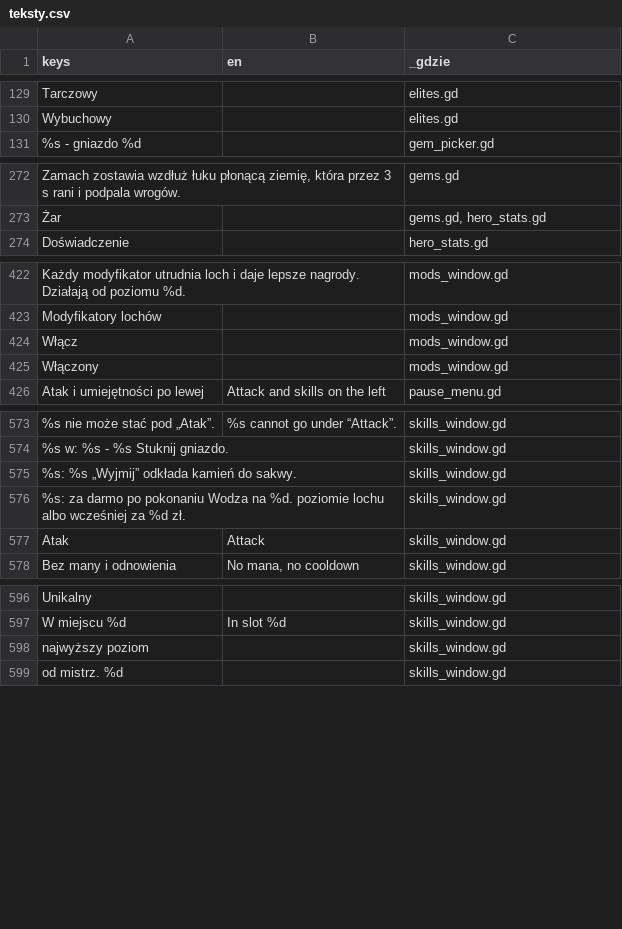
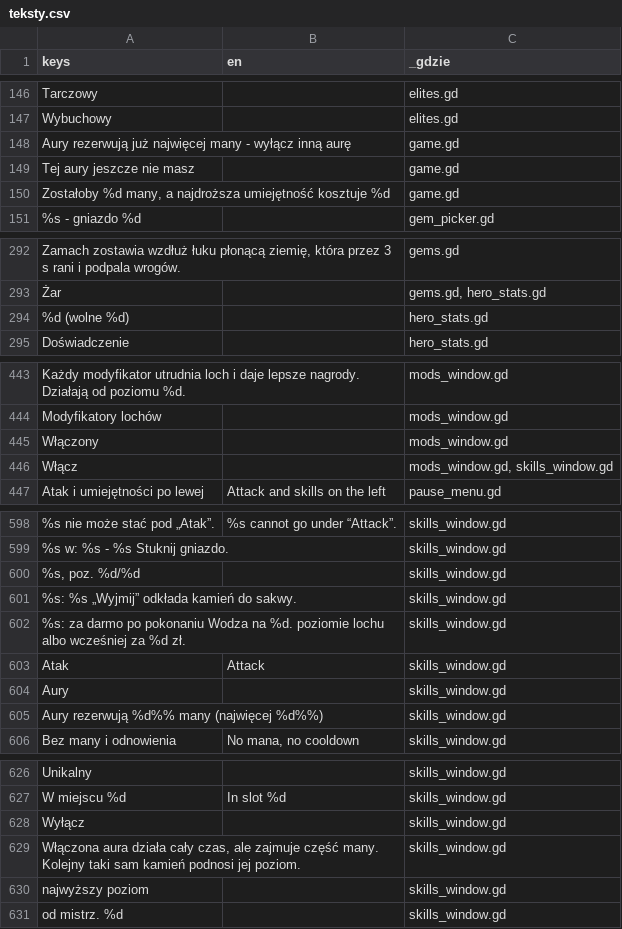
Before and after one commit to slota145/Watra-Mobile, a CSV file: translations/teksty.csv, drawn as a sheet; only a part is shown, gaps mark what is left out; removed rows and columns are numbered as before the commit, all else as after; the diff covers the shown part only; the diff names each change by its address in the sheet, - before the commit and + after, or states it on an @@ line.

```diff
--- a/translations/teksty.csv
+++ b/translations/teksty.csv
+row 148: Aury rezerwują już najwięcej many - wyłącz inną aurę |  | game.gd
+row 149: Tej aury jeszcze nie masz |  | game.gd
+row 150: Zostałoby %d many, a najdroższa umiejętność kosztuje %d |  | game.gd
+row 294: %d (wolne %d) |  | hero_stats.gd
-row 424: Włącz |  | mods_window.gd
+row 446: Włącz |  | mods_window.gd, skills_window.gd
+row 600: %s, poz. %d/%d |  | skills_window.gd
+row 604: Aury |  | skills_window.gd
+row 605: Aury rezerwują %d%% many (najwięcej %d%%) |  | skills_window.gd
+row 628: Wyłącz |  | skills_window.gd
+row 629: Włączona aura działa cały czas, ale zajmuje część many. Kolejny taki sam kamień podnosi jej poziom. |  | skills_window.gd
```
Also changed, not shown: 23 added rows elsewhere in this file, 20 other files.
